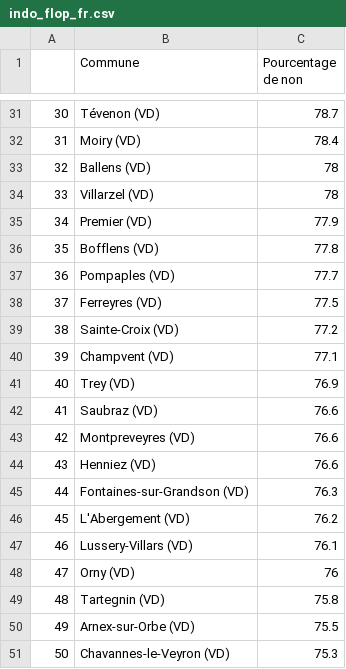
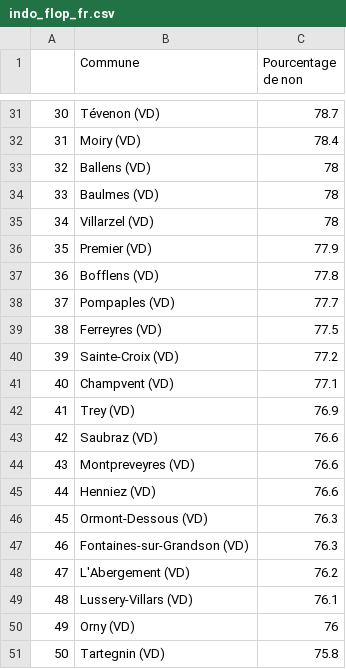
Before and after one commit to awp-finanznachrichten/lena_maerz2021, a CSV file: Tableaux/indo_flop_fr.csv, drawn as a sheet; only a part is shown, gaps mark what is left out; removed rows and columns are numbered as before the commit, all else as after; the diff names each change by its address in the sheet, - before the commit and + after, or states it on an @@ line.

```diff
--- a/Tableaux/indo_flop_fr.csv
+++ b/Tableaux/indo_flop_fr.csv
+row 34: 33 | Baulmes (VD) | 78
@@ column A renumbered between rows 35 and 51 @@
+row 46: 45 | Ormont-Dessous (VD) | 76.3
-row 50: 49 | Arnex-sur-Orbe (VD) | 75.5
-row 51: 50 | Chavannes-le-Veyron (VD) | 75.3
```
Also changed, not shown: Tableaux/indo_flop_de.csv, Tableaux/indo_flop_it.csv, 21 other files.
